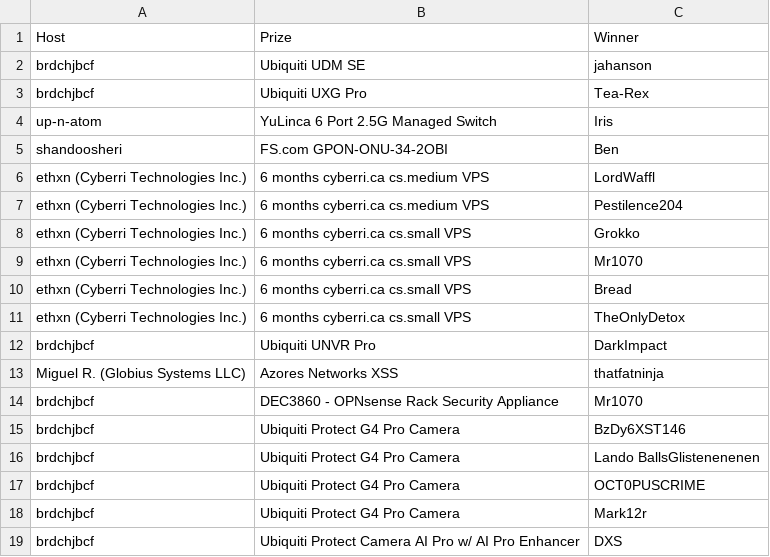
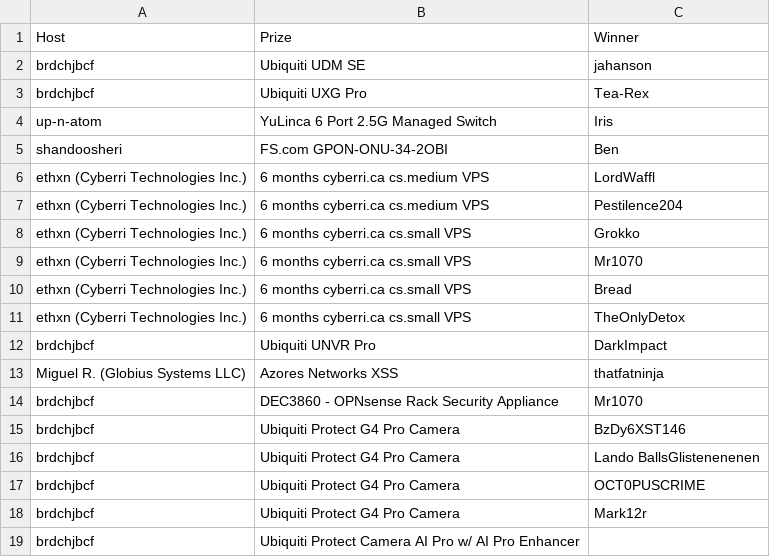
Before and after one commit to up-n-atom/8311, a CSV file: docs/giveaways.csv, drawn as a sheet.

Commit message:
discord: giveaway: wrong winner for the AI Pro

```diff
--- a/docs/giveaways.csv
+++ b/docs/giveaways.csv
@@ -18,2 +18,2 @@ brdchjbcf,Ubiquiti Protect G4 Pro Camera,OCT0PUSCRIME
 brdchjbcf,Ubiquiti Protect G4 Pro Camera,Mark12r
-brdchjbcf,Ubiquiti Protect Camera AI Pro w/ AI Pro Enhancer,DXS
+brdchjbcf,Ubiquiti Protect Camera AI Pro w/ AI Pro Enhancer,
```
